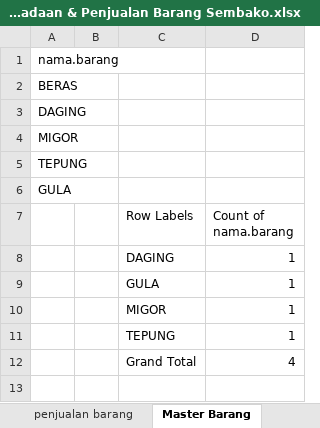
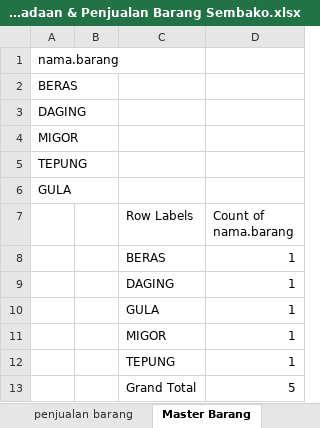
Before and after one commit to dhikaramadhansaputra/Full_Project_Data_Analyst, an Excel workbook: Dashboard penjualan dan pengadaan barang sembako/Pengadaan & Penjualan Barang Sembako.xlsx, sheet Master Barang, drawn as a sheet; values as stored, in another font and other column widths than the file's, no borders; charts and pictures and table styles not drawn; addresses are those after the commit; the diff names each change by its address in the sheet, - before the commit and + after, or states it on an @@ line.

```diff
--- a/Dashboard penjualan dan pengadaan barang sembako/Pengadaan & Penjualan Barang Sembako.xlsx (sheet Master Barang)
+++ b/Dashboard penjualan dan pengadaan barang sembako/Pengadaan & Penjualan Barang Sembako.xlsx (sheet Master Barang)
+row 8:  |  | BERAS | 1
-D13 (Count of nama.barang): 4
+D13 (Count of nama.barang): 5
```
Also changed, not shown: sheet Pivot, sheet Dashboard, sheet Master Calendar, charts or pictures.
